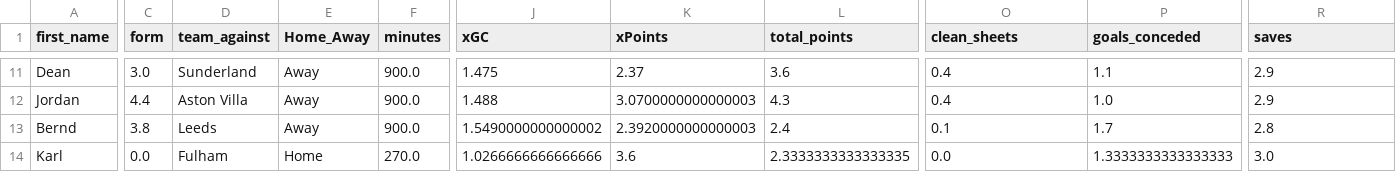
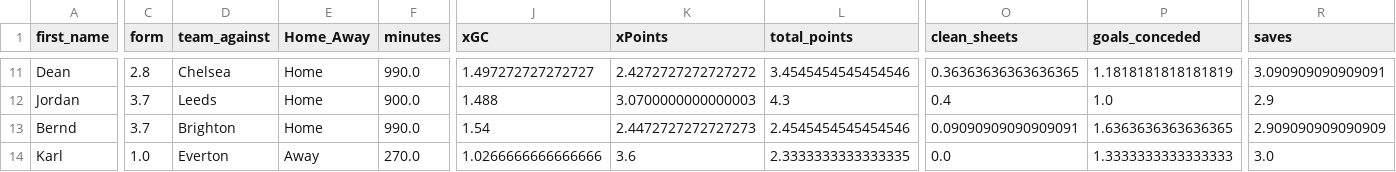
Before and after one commit to sarthakk88/FPL-Stats, a CSV file: data/goalkeepers_away.csv, drawn as a sheet; only a part is shown, gaps mark what is left out; the diff covers the shown part only; the diff names each change by its address in the sheet, - before the commit and + after, or states it on an @@ line.

```diff
--- a/data/goalkeepers_away.csv
+++ b/data/goalkeepers_away.csv
-C11 (form): 3.0
+C11 (form): 2.8
-D11 (team_against): Sunderland
+D11 (team_against): Chelsea
-E11:E13 (Home_Away): Away
+E11:E13 (Home_Away): Home
-F11 (minutes): 900.0
+F11 (minutes): 990.0
-J11 (xGC): 1.475
+J11 (xGC): 1.497272727272727
-K11 (xPoints): 2.37
+K11 (xPoints): 2.4272727272727272
-L11 (total_points): 3.6
+L11 (total_points): 3.4545454545454546
-O11 (clean_sheets): 0.4
+O11 (clean_sheets): 0.36363636363636365
-P11 (goals_conceded): 1.1
+P11 (goals_conceded): 1.1818181818181819
-R11 (saves): 2.9
+R11 (saves): 3.090909090909091
-C12 (form): 4.4
+C12 (form): 3.7
-D12 (team_against): Aston Villa
+D12 (team_against): Leeds
-C13 (form): 3.8
+C13 (form): 3.7
-D13 (team_against): Leeds
+D13 (team_against): Brighton
-F13 (minutes): 900.0
+F13 (minutes): 990.0
-J13 (xGC): 1.5490000000000002
+J13 (xGC): 1.54
-K13 (xPoints): 2.3920000000000003
+K13 (xPoints): 2.4472727272727273
-L13 (total_points): 2.4
+L13 (total_points): 2.4545454545454546
-O13 (clean_sheets): 0.1
+O13 (clean_sheets): 0.09090909090909091
-P13 (goals_conceded): 1.7
+P13 (goals_conceded): 1.6363636363636365
-R13 (saves): 2.8
+R13 (saves): 2.909090909090909
-C14 (form): 0.0
+C14 (form): 1.0
-D14 (team_against): Fulham
+D14 (team_against): Everton
-E14 (Home_Away): Home
+E14 (Home_Away): Away
```
Also changed, not shown: 140 edited cells elsewhere in this file, data/attackers_away.csv, data/attackers_away_last5.csv, 21 other files.
